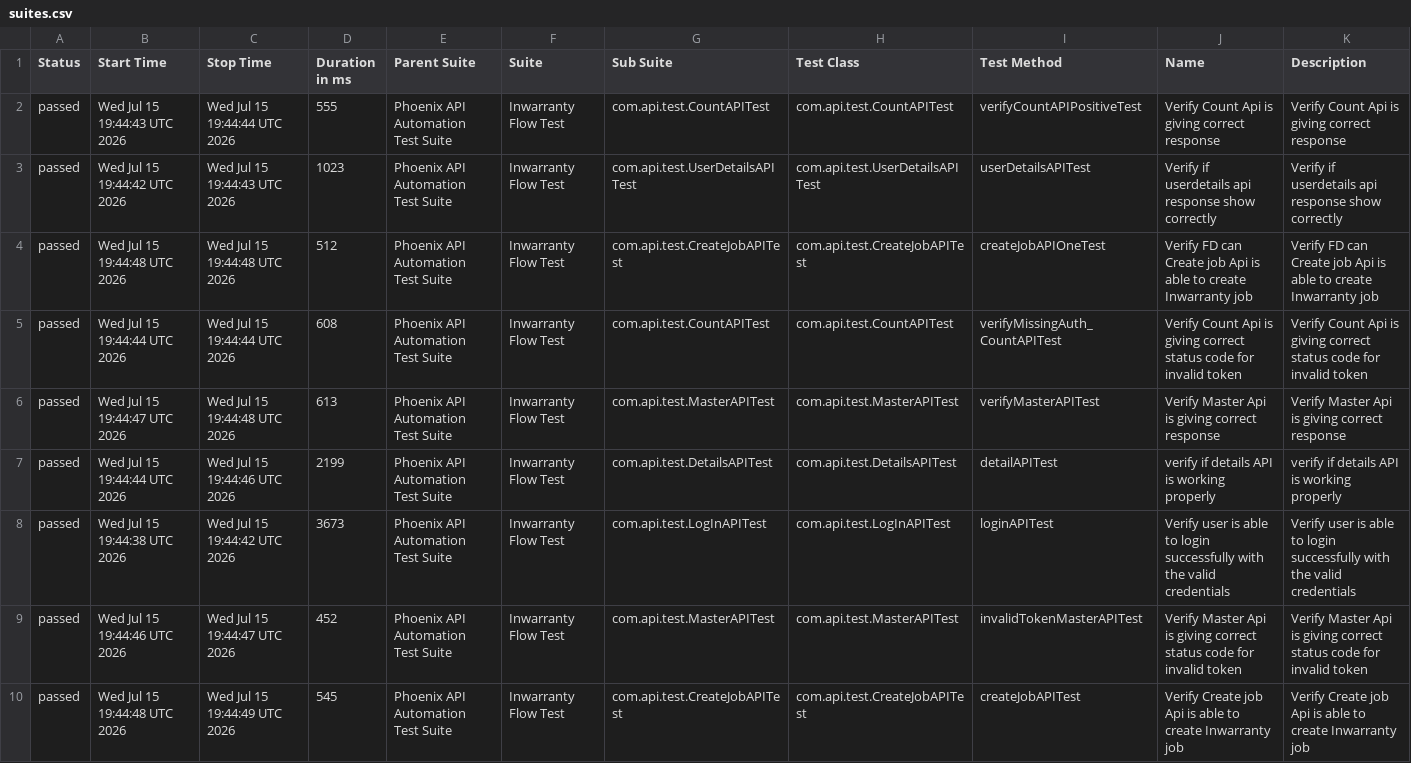
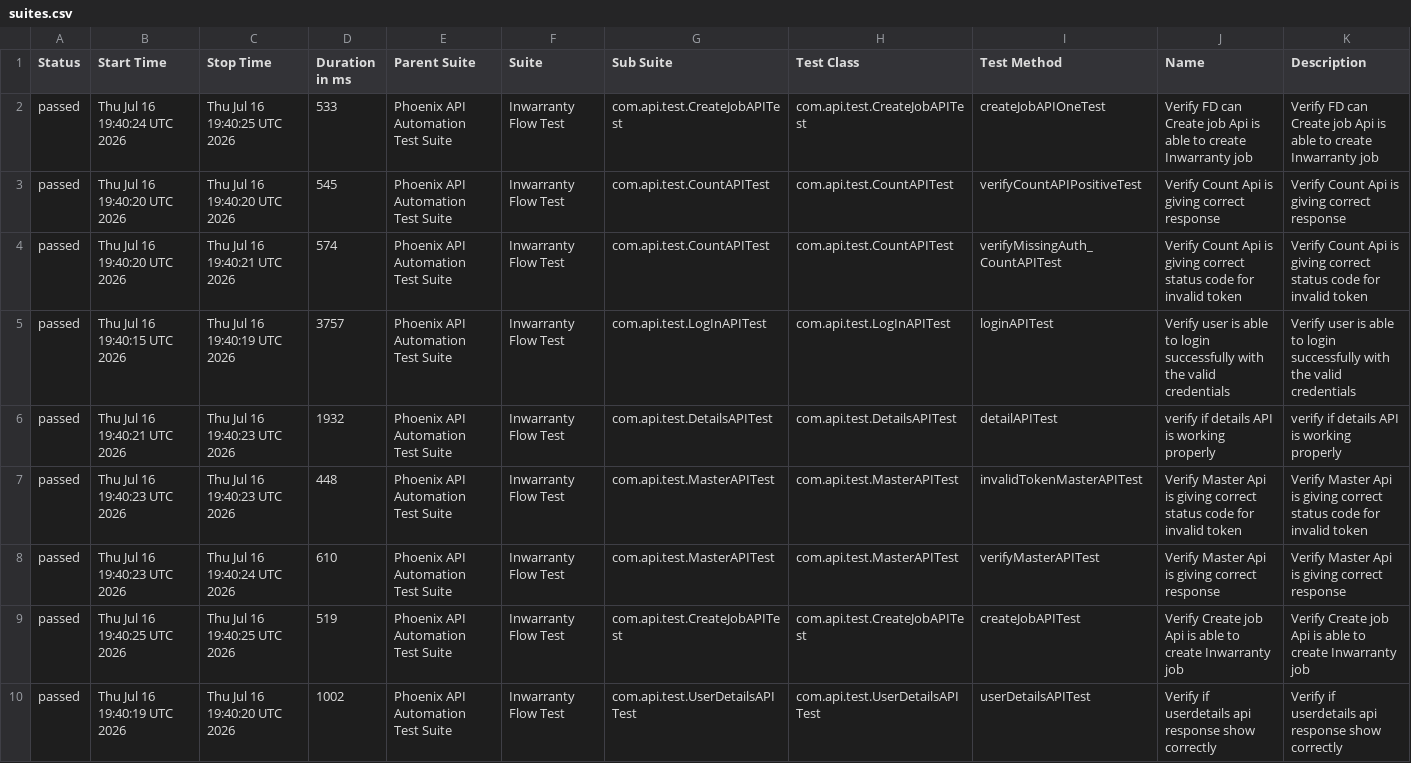
Before and after one commit to sailesh123kumar/PhoenixTestAutomationFramework, a CSV file: data/suites.csv, drawn as a sheet; removed rows and columns are numbered as before the commit, all else as after; the diff names each change by its address in the sheet, - before the commit and + after, or states it on an @@ line.

```diff
--- a/data/suites.csv
+++ b/data/suites.csv
-row 2: passed | Wed Jul 15 19:44:43 UTC 2026 | Wed Jul 15 19:44:44 UTC 2026 | 555 | Phoenix API Automation Test Suite | Inwarranty Flow Test | com.api.test.CountAPITest | com.api.test.CountAPITest | verifyCountAPIPositiveTest | Verify Count Api is giving correct response | Verify Count Api is giving correct response
-row 3: passed | Wed Jul 15 19:44:42 UTC 2026 | Wed Jul 15 19:44:43 UTC 2026 | 1023 | Phoenix API Automation Test Suite | Inwarranty Flow Test | com.api.test.UserDetailsAPITest | com.api.test.UserDetailsAPITest | userDetailsAPITest | Verify if userdetails api response show correctly | Verify if userdetails api response show correctly
-B2 (Start Time): Wed Jul 15 19:44:48 UTC 2026
+B2 (Start Time): Thu Jul 16 19:40:24 UTC 2026
-C2 (Stop Time): Wed Jul 15 19:44:48 UTC 2026
+C2 (Stop Time): Thu Jul 16 19:40:25 UTC 2026
-D2 (Duration in ms): 512
+D2 (Duration in ms): 533
+row 3: passed | Thu Jul 16 19:40:20 UTC 2026 | Thu Jul 16 19:40:20 UTC 2026 | 545 | Phoenix API Automation Test Suite | Inwarranty Flow Test | com.api.test.CountAPITest | com.api.test.CountAPITest | verifyCountAPIPositiveTest | Verify Count Api is giving correct response | Verify Count Api is giving correct response
-B4 (Start Time): Wed Jul 15 19:44:44 UTC 2026
+B4 (Start Time): Thu Jul 16 19:40:20 UTC 2026
-C4 (Stop Time): Wed Jul 15 19:44:44 UTC 2026
+C4 (Stop Time): Thu Jul 16 19:40:21 UTC 2026
-D4 (Duration in ms): 608
+D4 (Duration in ms): 574
-B5 (Start Time): Wed Jul 15 19:44:47 UTC 2026
+B5 (Start Time): Thu Jul 16 19:40:15 UTC 2026
-C5 (Stop Time): Wed Jul 15 19:44:48 UTC 2026
+C5 (Stop Time): Thu Jul 16 19:40:19 UTC 2026
-D5 (Duration in ms): 613
+D5 (Duration in ms): 3757
-G5 (Sub Suite): com.api.test.MasterAPITest
+G5 (Sub Suite): com.api.test.LogInAPITest
-H5 (Test Class): com.api.test.MasterAPITest
+H5 (Test Class): com.api.test.LogInAPITest
-I5 (Test Method): verifyMasterAPITest
+I5 (Test Method): loginAPITest
-J5 (Name): Verify Master Api is giving correct response
+J5 (Name): Verify user is able to login successfully with the valid credentials
-K5 (Description): Verify Master Api is giving correct response
+K5 (Description): Verify user is able to login successfully with the valid credentials
-B6 (Start Time): Wed Jul 15 19:44:44 UTC 2026
+B6 (Start Time): Thu Jul 16 19:40:21 UTC 2026
-C6 (Stop Time): Wed Jul 15 19:44:46 UTC 2026
+C6 (Stop Time): Thu Jul 16 19:40:23 UTC 2026
-D6 (Duration in ms): 2199
+D6 (Duration in ms): 1932
-B7 (Start Time): Wed Jul 15 19:44:38 UTC 2026
+B7 (Start Time): Thu Jul 16 19:40:23 UTC 2026
-C7 (Stop Time): Wed Jul 15 19:44:42 UTC 2026
+C7 (Stop Time): Thu Jul 16 19:40:23 UTC 2026
-D7 (Duration in ms): 3673
+D7 (Duration in ms): 448
-G7 (Sub Suite): com.api.test.LogInAPITest
+G7 (Sub Suite): com.api.test.MasterAPITest
-H7 (Test Class): com.api.test.LogInAPITest
+H7 (Test Class): com.api.test.MasterAPITest
-I7 (Test Method): loginAPITest
+I7 (Test Method): invalidTokenMasterAPITest
-J7 (Name): Verify user is able to login successfully with the valid credentials
+J7 (Name): Verify Master Api is giving correct status code for invalid token
-K7 (Description): Verify user is able to login successfully with the valid credentials
+K7 (Description): Verify Master Api is giving correct status code for invalid token
-B8 (Start Time): Wed Jul 15 19:44:46 UTC 2026
+B8 (Start Time): Thu Jul 16 19:40:23 UTC 2026
-C8 (Stop Time): Wed Jul 15 19:44:47 UTC 2026
+C8 (Stop Time): Thu Jul 16 19:40:24 UTC 2026
-D8 (Duration in ms): 452
+D8 (Duration in ms): 610
-I8 (Test Method): invalidTokenMasterAPITest
+I8 (Test Method): verifyMasterAPITest
-J8 (Name): …giving correct status code for invalid token
+J8 (Name): …giving correct response
-K8 (Description): …giving correct status code for invalid token
+K8 (Description): …giving correct response
-B9 (Start Time): Wed Jul 15 19:44:48 UTC 2026
+B9 (Start Time): Thu Jul 16 19:40:25 UTC 2026
-C9 (Stop Time): Wed Jul 15 19:44:49 UTC 2026
+C9 (Stop Time): Thu Jul 16 19:40:25 UTC 2026
-D9 (Duration in ms): 545
+D9 (Duration in ms): 519
+row 10: passed | Thu Jul 16 19:40:19 UTC 2026 | Thu Jul 16 19:40:20 UTC 2026 | 1002 | Phoenix API Automation Test Suite | Inwarranty Flow Test | com.api.test.UserDetailsAPITest | com.api.test.UserDetailsAPITest | userDetailsAPITest | Verify if userdetails api response show correctly | Verify if userdetails api response show correctly
```
Also changed, not shown: data/behaviors.csv, 47 other files.
